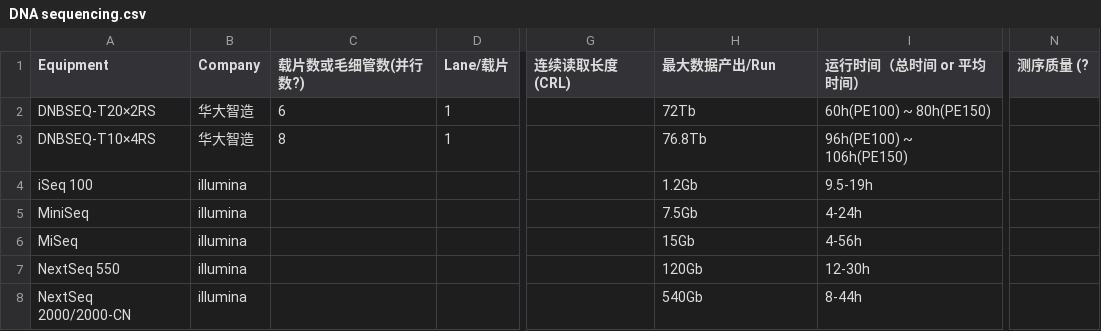
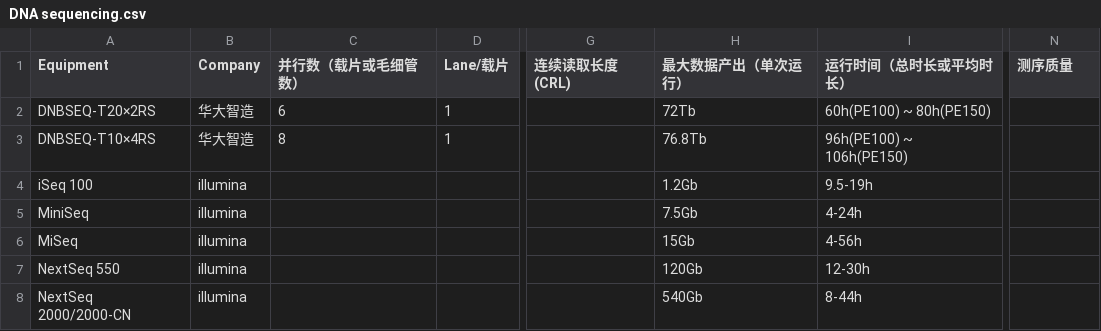
Before and after one commit to DNARankings/DNARankings, a CSV file: dna-rankings/public/DNA sequencing.csv, drawn as a sheet; only a part is shown, gaps mark what is left out; the diff names each change by its address in the sheet, - before the commit and + after, or states it on an @@ line.

```diff
--- a/dna-rankings/public/DNA sequencing.csv
+++ b/dna-rankings/public/DNA sequencing.csv
-C1: 载片数或毛细管数(并行数?)
+C1: 并行数（载片或毛细管数）
-H1: 最大数据产出/Run
+H1: 最大数据产出（单次运行）
-I1: 运行时间（总时间 or 平均时间）
+I1: 运行时间（总时长或平均时长）
-N1: 测序质量 (?
+N1: 测序质量
```
Also changed, not shown: dna-rankings/public/DNA codec.csv, dna-rankings/public/DNA synthesis.csv, 4 other files.
